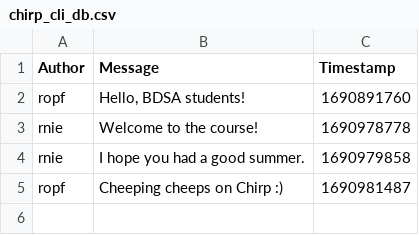
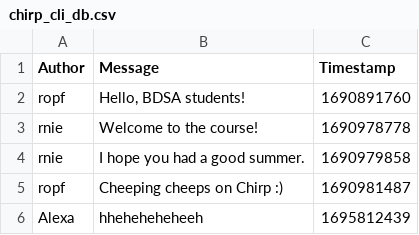
Before and after one commit to ITU-BDSA23-GROUP10/Chirp, a CSV file: src/Data/chirp_cli_db.csv, drawn as a sheet.

```diff
--- a/src/Data/chirp_cli_db.csv
+++ b/src/Data/chirp_cli_db.csv
@@ -5 +5,2 @@ rnie,"I hope you had a good summer.",1690979858
 ropf,"Cheeping cheeps on Chirp :)",1690981487
+"Alexa","hheheheheheeh","1695812439"
```
Also changed, not shown: 1 other file.
